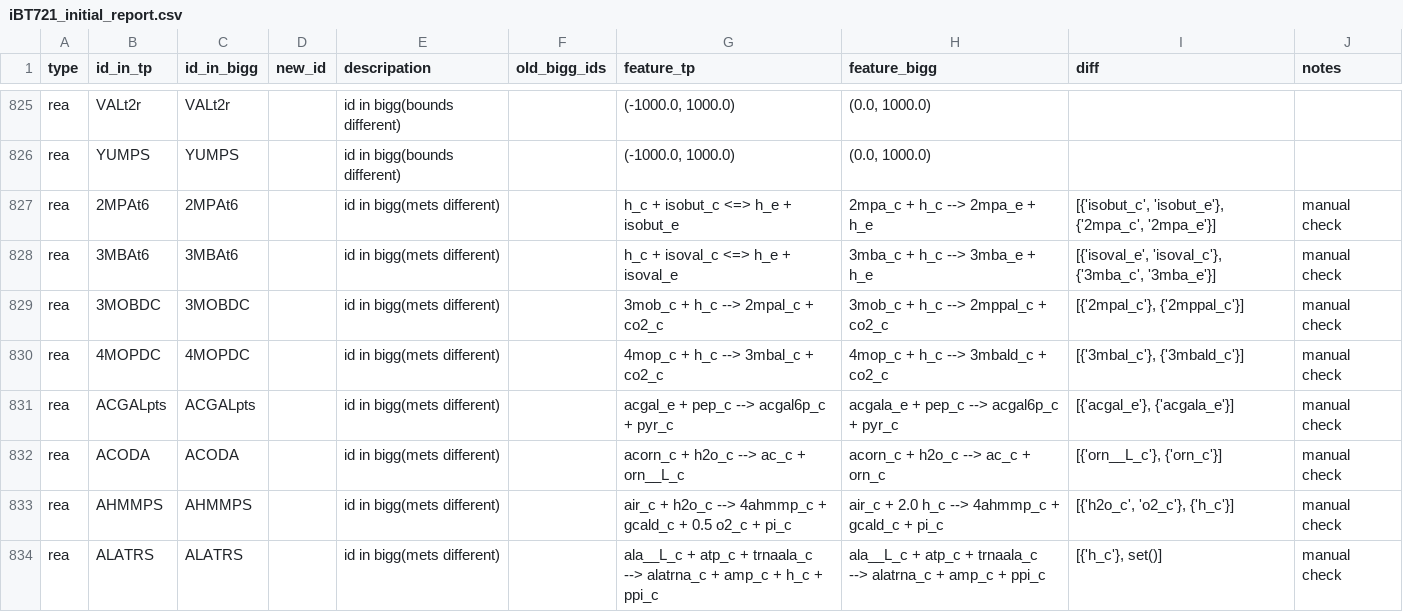
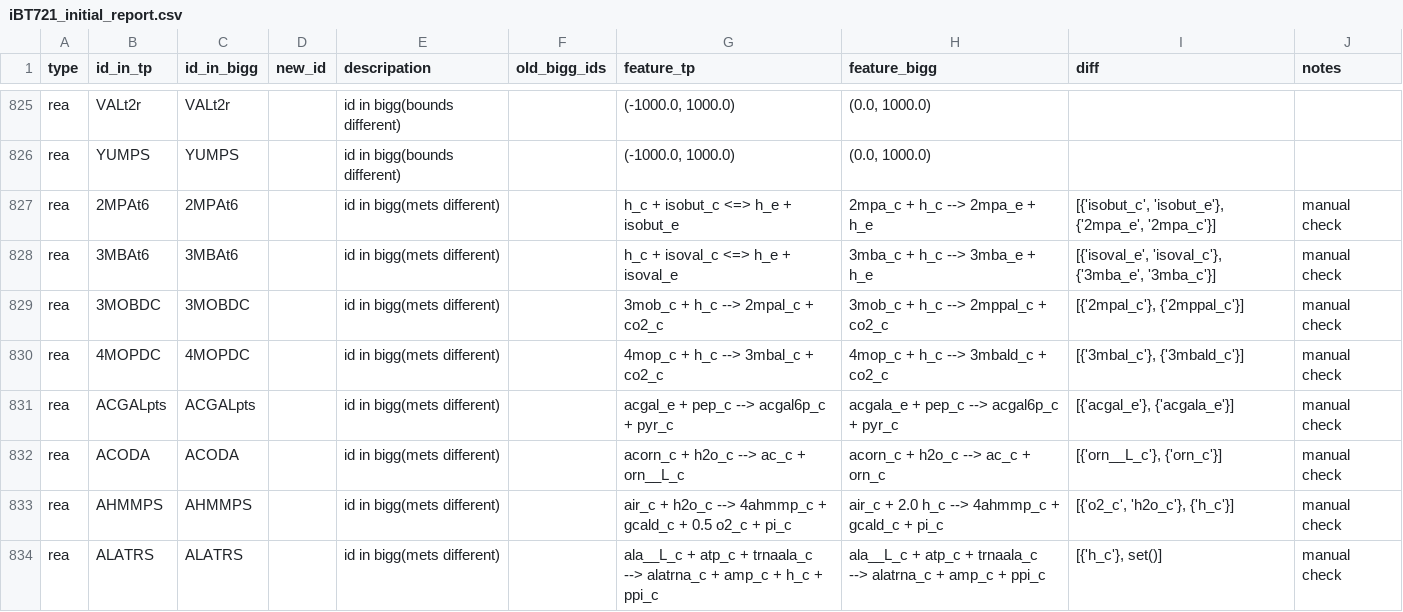
Before and after one commit to SysBioChalmers/Lactobacillus_reuteri_MM41A_GEM, a CSV file: ComplementaryData/Step_02_DraftModels/Template/template_models/iBT721_initial_report.csv, drawn as a sheet; only a part is shown, gaps mark what is left out; the diff covers the shown part only.

```diff
--- a/ComplementaryData/Step_02_DraftModels/Template/template_models/iBT721_initial_report.csv
+++ b/ComplementaryData/Step_02_DraftModels/Template/template_models/iBT721_initial_report.csv
@@ -826,4 +826,4 @@ rea	VALt2r	VALt2r		id in bigg(bounds different)		(-1000.0, 1000.0)	(0.0, 1000.0)
 rea	YUMPS	YUMPS		id in bigg(bounds different)		(-1000.0, 1000.0)	(0.0, 1000.0)		
-rea	2MPAt6	2MPAt6		id in bigg(mets different)		h_c + isobut_c <=> h_e + isobut_e	2mpa_c + h_c --> 2mpa_e + h_e	[{'isobut_c', 'isobut_e'}, {'2mpa_c', '2mpa_e'}]	manual check
-rea	3MBAt6	3MBAt6		id in bigg(mets different)		h_c + isoval_c <=> h_e + isoval_e	3mba_c + h_c --> 3mba_e + h_e	[{'isoval_e', 'isoval_c'}, {'3mba_c', '3mba_e'}]	manual check
+rea	2MPAt6	2MPAt6		id in bigg(mets different)		h_c + isobut_c <=> h_e + isobut_e	2mpa_c + h_c --> 2mpa_e + h_e	[{'isobut_c', 'isobut_e'}, {'2mpa_e', '2mpa_c'}]	manual check
+rea	3MBAt6	3MBAt6		id in bigg(mets different)		h_c + isoval_c <=> h_e + isoval_e	3mba_c + h_c --> 3mba_e + h_e	[{'isoval_e', 'isoval_c'}, {'3mba_e', '3mba_c'}]	manual check
 rea	3MOBDC	3MOBDC		id in bigg(mets different)		3mob_c + h_c --> 2mpal_c + co2_c	3mob_c + h_c --> 2mppal_c + co2_c	[{'2mpal_c'}, {'2mppal_c'}]	manual check
@@ -832,3 +832,3 @@ rea	ACGALpts	ACGALpts		id in bigg(mets different)		acgal_e + pep_c --> acgal6p_c
 rea	ACODA	ACODA		id in bigg(mets different)		acorn_c + h2o_c --> ac_c + orn__L_c	acorn_c + h2o_c --> ac_c + orn_c	[{'orn__L_c'}, {'orn_c'}]	manual check
-rea	AHMMPS	AHMMPS		id in bigg(mets different)		air_c + h2o_c --> 4ahmmp_c + gcald_c + 0.5 o2_c + pi_c	air_c + 2.0 h_c --> 4ahmmp_c + gcald_c + pi_c	[{'h2o_c', 'o2_c'}, {'h_c'}]	manual check
+rea	AHMMPS	AHMMPS		id in bigg(mets different)		air_c + h2o_c --> 4ahmmp_c + gcald_c + 0.5 o2_c + pi_c	air_c + 2.0 h_c --> 4ahmmp_c + gcald_c + pi_c	[{'o2_c', 'h2o_c'}, {'h_c'}]	manual check
 rea	ALATRS	ALATRS		id in bigg(mets different)		ala__L_c + atp_c + trnaala_c --> alatrna_c + amp_c + h_c + ppi_c	ala__L_c + atp_c + trnaala_c --> alatrna_c + amp_c + ppi_c	[{'h_c'}, set()]	manual check
```
Also changed, not shown: 9 edited cells elsewhere in this file, 28 other files.
